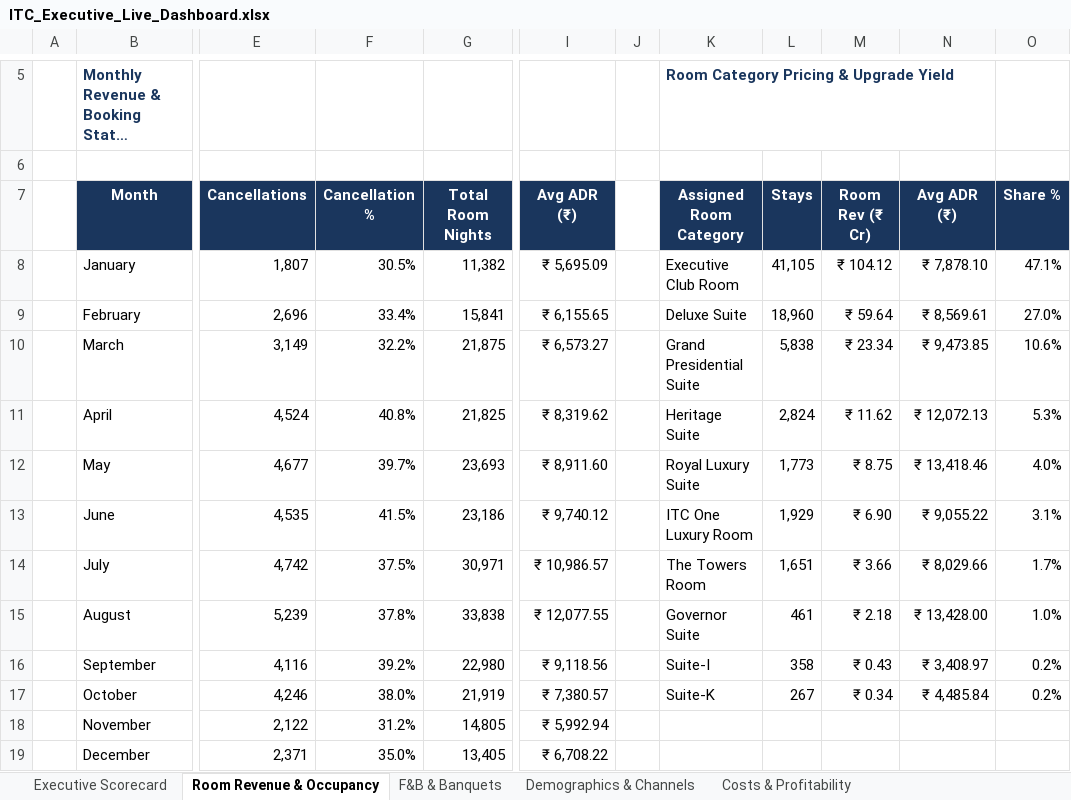
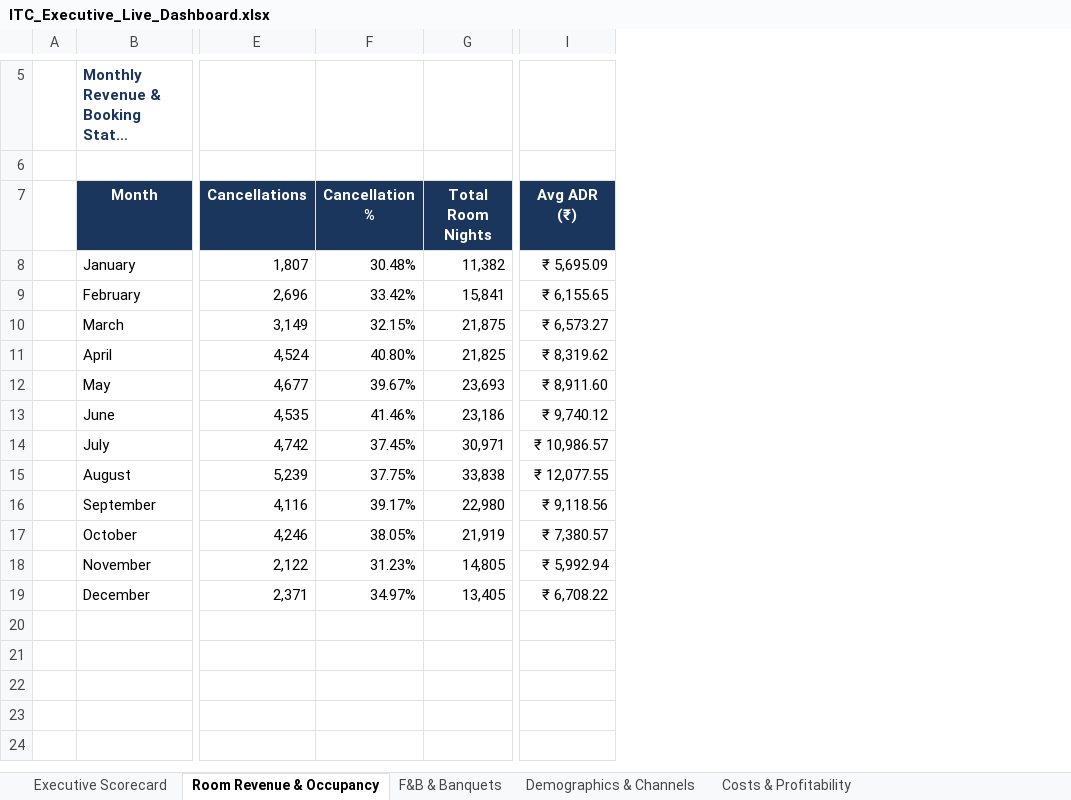
Before and after one commit to Avis1229/ITC_HOTEL_S_MODULE, an Excel workbook: ITC_Executive_Live_Dashboard.xlsx, sheet Room Revenue & Occupancy, drawn as a sheet; only a part is shown, gaps mark what is left out; long unchanged cells end in …; values as stored, in another font and other column widths than the file's, no borders; charts and pictures not drawn; the diff names each change by its address in the sheet, - before the commit and + after, or states it on an @@ line.

```diff
--- a/ITC_Executive_Live_Dashboard.xlsx (sheet Room Revenue & Occupancy)
+++ b/ITC_Executive_Live_Dashboard.xlsx (sheet Room Revenue & Occupancy)
-column J, empty
-column K (Assigned Room Category), row 5: Room Category Pricing & Upgrade Yield; rows 8-17: Executive Club Room | Deluxe Suite | Grand Presidential Suite | Heritage Suite | Royal Luxury Suite | ITC One Luxury Room | The Towers Room | Governor Suite | Suite-I | Suite-K
-column L (Stays), rows 8-17: 41,105 | 18,960 | 5,838 | 2,824 | 1,773 | 1,929 | 1,651 | 461 | 358 | 267
-column M (Room Rev (₹ Cr)), rows 8-17: ₹ 104.12 | ₹ 59.64 | ₹ 23.34 | ₹ 11.62 | ₹ 8.75 | ₹ 6.90 | ₹ 3.66 | ₹ 2.18 | ₹ 0.43 | ₹ 0.34
-column N (Avg ADR (₹)), rows 8-17: ₹ 7,878.10 | ₹ 8,569.61 | ₹ 9,473.85 | ₹ 12,072.13 | ₹ 13,418.46 | ₹ 9,055.22 | ₹ 8,029.66 | ₹ 13,428.00 | ₹ 3,408.97 | ₹ 4,485.84
-column O (Share %), rows 8-17: 47.1% | 27.0% | 10.6% | 5.3% | 4.0% | 3.1% | 1.7% | 1.0% | 0.2% | 0.2%
-F8 (Cancellation %): 30.5%
+F8 (Cancellation %): 30.48%
-F9 (Cancellation %): 33.4%
+F9 (Cancellation %): 33.42%
-F10 (Cancellation %): 32.2%
+F10 (Cancellation %): 32.15%
-F11 (Cancellation %): 40.8%
+F11 (Cancellation %): 40.80%
-F12 (Cancellation %): 39.7%
+F12 (Cancellation %): 39.67%
-F13 (Cancellation %): 41.5%
+F13 (Cancellation %): 41.46%
-F14 (Cancellation %): 37.5%
+F14 (Cancellation %): 37.45%
-F15 (Cancellation %): 37.8%
+F15 (Cancellation %): 37.75%
-F16 (Cancellation %): 39.2%
+F16 (Cancellation %): 39.17%
-F17 (Cancellation %): 38.0%
+F17 (Cancellation %): 38.05%
-F18 (Cancellation %): 31.2%
+F18 (Cancellation %): 31.23%
-F19 (Cancellation %): 35.0%
+F19 (Cancellation %): 34.97%
```
Also changed, not shown: sheet Demographics & Channels, sheet Executive Scorecard, sheet F&B & Banquets, charts or pictures, 2 other files.
